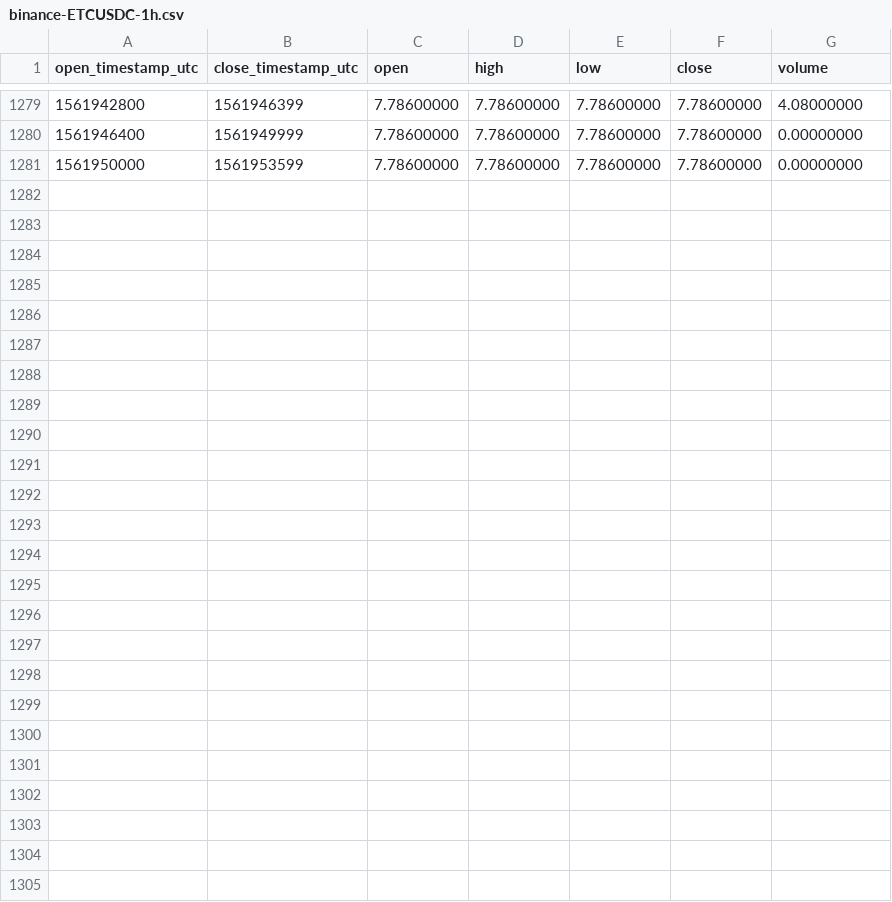
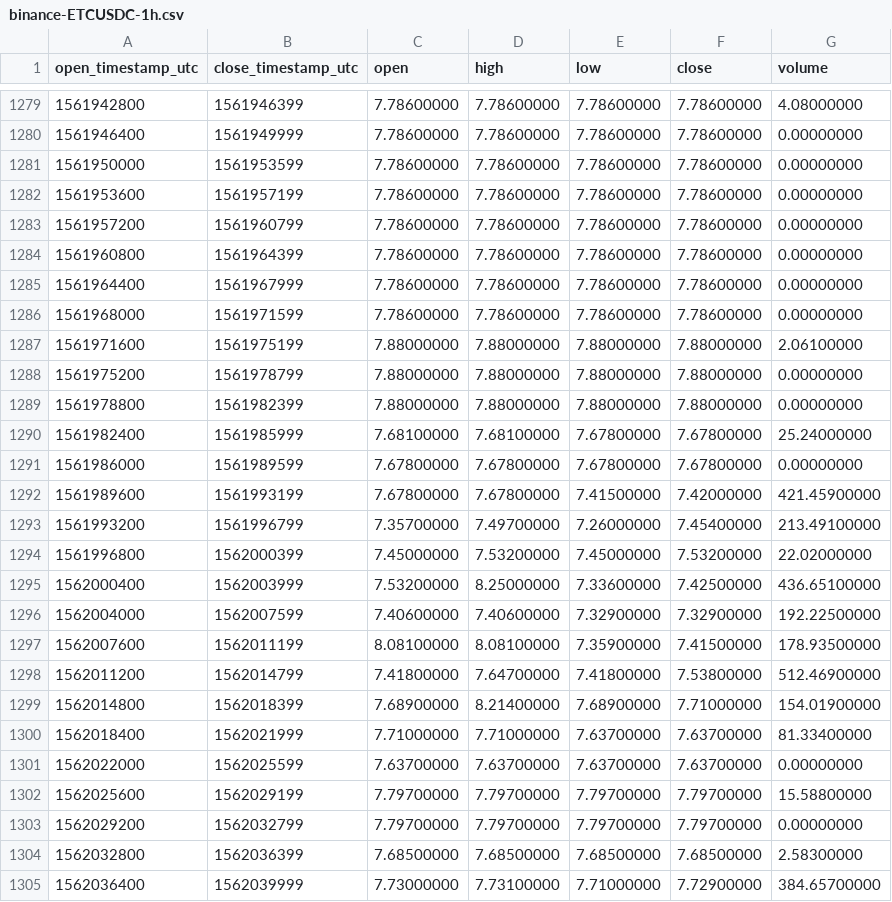
Before and after one commit to cryptobigbro/binance-ETCUSDC, a CSV file: binance-ETCUSDC-1h.csv, drawn as a sheet; only a part is shown, gaps mark what is left out.

Commit message:
Update OHLCV data.

```diff
--- a/binance-ETCUSDC-1h.csv
+++ b/binance-ETCUSDC-1h.csv
@@ -1281 +1281,25 @@ open_timestamp_utc,close_timestamp_utc,open,high,low,close,volume
 1561950000,1561953599,7.78600000,7.78600000,7.78600000,7.78600000,0.00000000
+1561953600,1561957199,7.78600000,7.78600000,7.78600000,7.78600000,0.00000000
+1561957200,1561960799,7.78600000,7.78600000,7.78600000,7.78600000,0.00000000
+1561960800,1561964399,7.78600000,7.78600000,7.78600000,7.78600000,0.00000000
+1561964400,1561967999,7.78600000,7.78600000,7.78600000,7.78600000,0.00000000
+1561968000,1561971599,7.78600000,7.78600000,7.78600000,7.78600000,0.00000000
+1561971600,1561975199,7.88000000,7.88000000,7.88000000,7.88000000,2.06100000
+1561975200,1561978799,7.88000000,7.88000000,7.88000000,7.88000000,0.00000000
+1561978800,1561982399,7.88000000,7.88000000,7.88000000,7.88000000,0.00000000
+1561982400,1561985999,7.68100000,7.68100000,7.67800000,7.67800000,25.24000000
+1561986000,1561989599,7.67800000,7.67800000,7.67800000,7.67800000,0.00000000
+1561989600,1561993199,7.67800000,7.67800000,7.41500000,7.42000000,421.45900000
+1561993200,1561996799,7.35700000,7.49700000,7.26000000,7.45400000,213.49100000
+1561996800,1562000399,7.45000000,7.53200000,7.45000000,7.53200000,22.02000000
+1562000400,1562003999,7.53200000,8.25000000,7.33600000,7.42500000,436.65100000
+1562004000,1562007599,7.40600000,7.40600000,7.32900000,7.32900000,192.22500000
+1562007600,1562011199,8.08100000,8.08100000,7.35900000,7.41500000,178.93500000
+1562011200,1562014799,7.41800000,7.64700000,7.41800000,7.53800000,512.46900000
+1562014800,1562018399,7.68900000,8.21400000,7.68900000,7.71000000,154.01900000
+1562018400,1562021999,7.71000000,7.71000000,7.63700000,7.63700000,81.33400000
+1562022000,1562025599,7.63700000,7.63700000,7.63700000,7.63700000,0.00000000
+1562025600,1562029199,7.79700000,7.79700000,7.79700000,7.79700000,15.58800000
+1562029200,1562032799,7.79700000,7.79700000,7.79700000,7.79700000,0.00000000
+1562032800,1562036399,7.68500000,7.68500000,7.68500000,7.68500000,2.58300000
+1562036400,1562039999,7.73000000,7.73100000,7.71000000,7.72900000,384.65700000
```
Also changed, not shown: binance-ETCUSDC-1d.csv.
